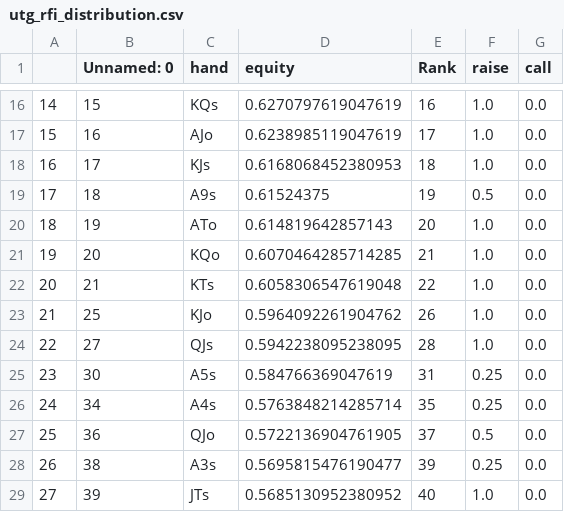
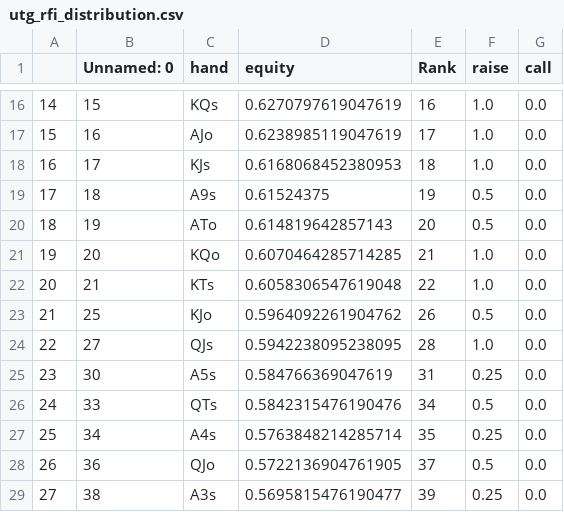
Before and after one commit to KunaalAgarwal/poker_analysis, a CSV file: ranges/utg_ranges/utg_rfi_distribution.csv, drawn as a sheet; only a part is shown, gaps mark what is left out; the shorter side is filled out with more unchanged rows; addresses are those after the commit; the diff names each change by its address in the sheet, - before the commit and + after, or states it on an @@ line.

Commit message:
updated and finalized utg and bb ranges and feel good about them

```diff
--- a/ranges/utg_ranges/utg_rfi_distribution.csv
+++ b/ranges/utg_ranges/utg_rfi_distribution.csv
-F20 (raise): 1.0
+F20 (raise): 0.5
-F23 (raise): 1.0
+F23 (raise): 0.5
+row 26: 24 | 33 | QTs | 0.5842315476190476 | 34 | 0.5 | 0.0
@@ column A renumbered from row 27 down @@
```
Also changed, not shown: ranges/utg_ranges/utg_3bet_response_distribution.csv, 5 other files.
